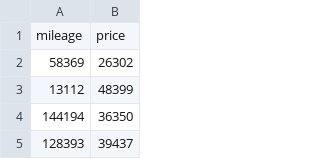
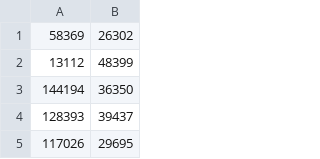
Before and after one commit to IsmailElhassouni/linear_regression, a CSV file: data.csv, drawn as a sheet; only a part is shown; the shorter side is filled out with more unchanged rows; the diff names each change by its address in the sheet, - before the commit and + after, or states it on an @@ line.

```diff
--- a/data.csv
+++ b/data.csv
-row 1: mileage | price
```
Also changed, not shown: 4 other files.
